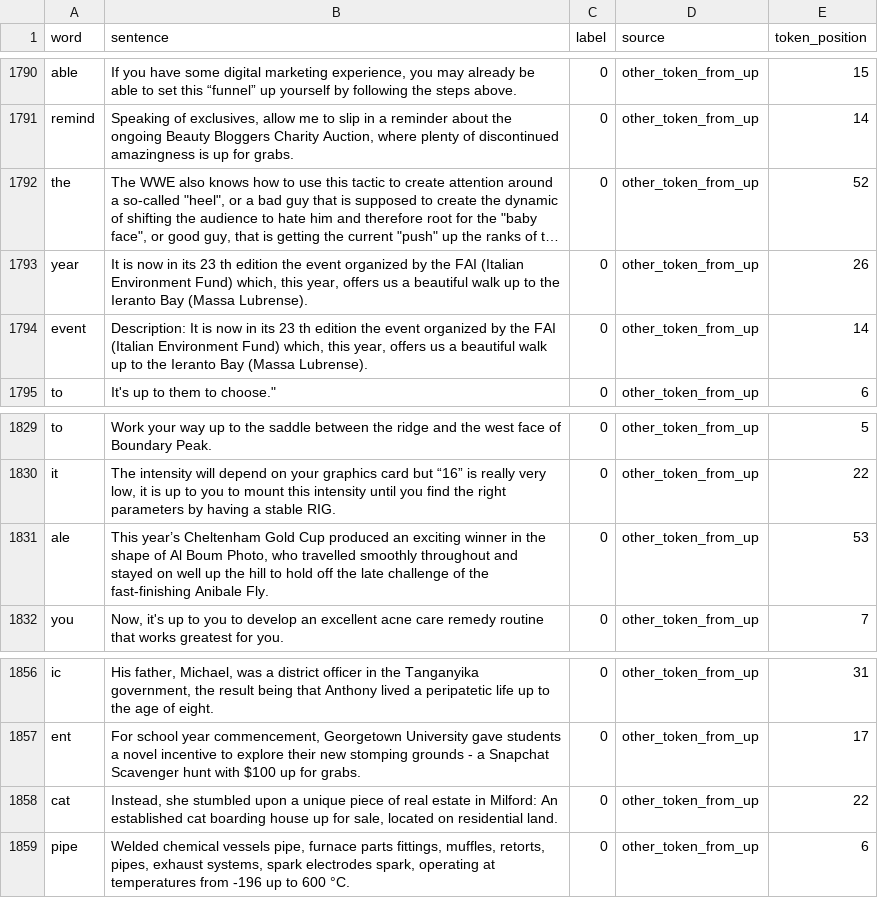
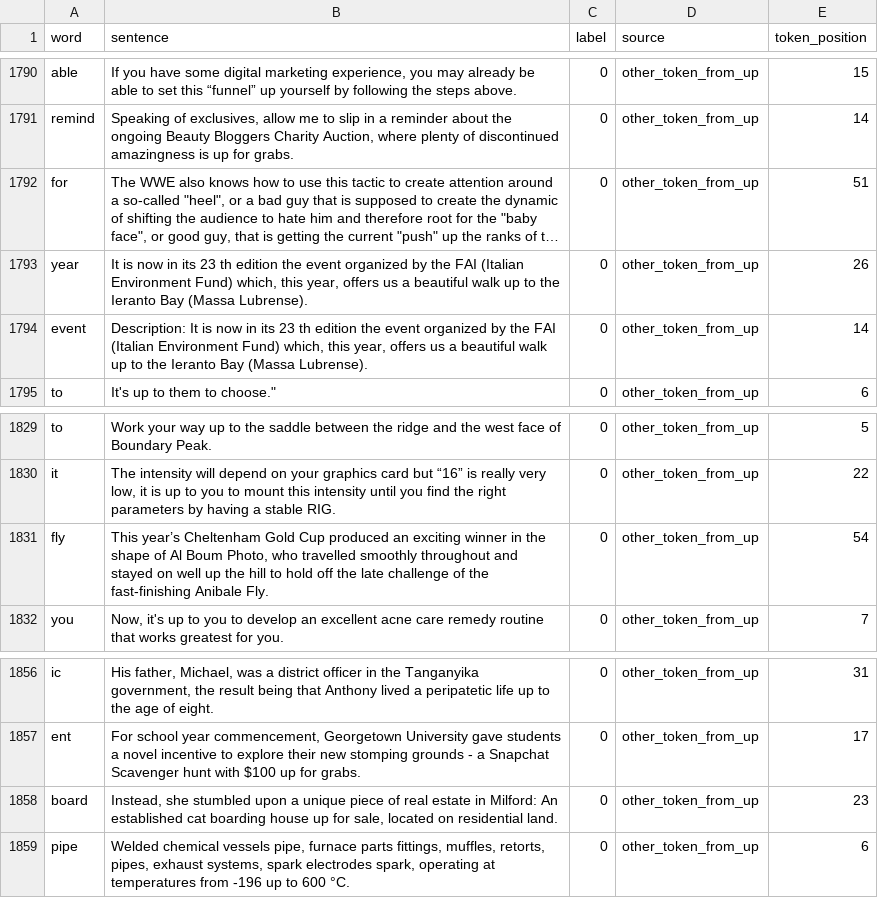
Before and after one commit to znhoughton/llm-phrasal-compositionality, a CSV file: Data/babylm/opt-350m/Data_up/train.csv, drawn as a sheet; only a part is shown, gaps mark what is left out; long unchanged cells end in …; the diff covers the shown part only; the diff names each change by its address in the sheet, - before the commit and + after, or states it on an @@ line.

```diff
--- a/Data/babylm/opt-350m/Data_up/train.csv
+++ b/Data/babylm/opt-350m/Data_up/train.csv
-A1792 (word): the
+A1792 (word): for
-E1792 (token_position): 52
+E1792 (token_position): 51
-A1831 (word): ale
+A1831 (word): fly
-E1831 (token_position): 53
+E1831 (token_position): 54
-A1858 (word): cat
+A1858 (word): board
-E1858 (token_position): 22
+E1858 (token_position): 23
```
Also changed, not shown: 10 edited cells elsewhere in this file, Data/babylm/opt-350m/Data_up/val.csv, 11 other files.
